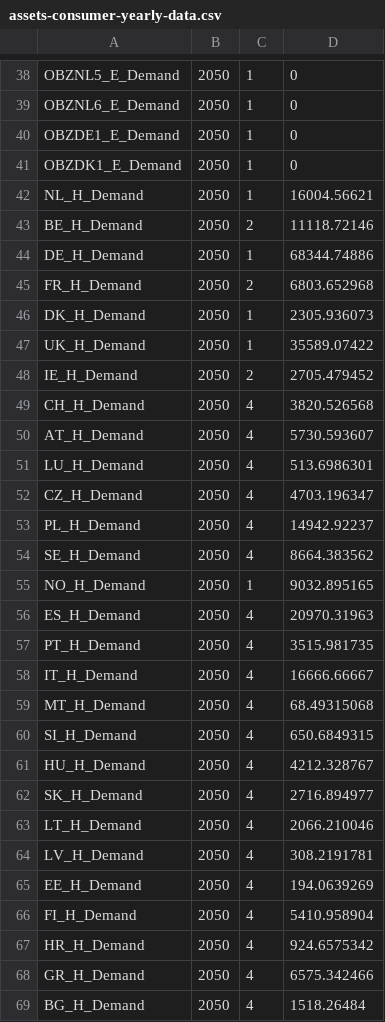
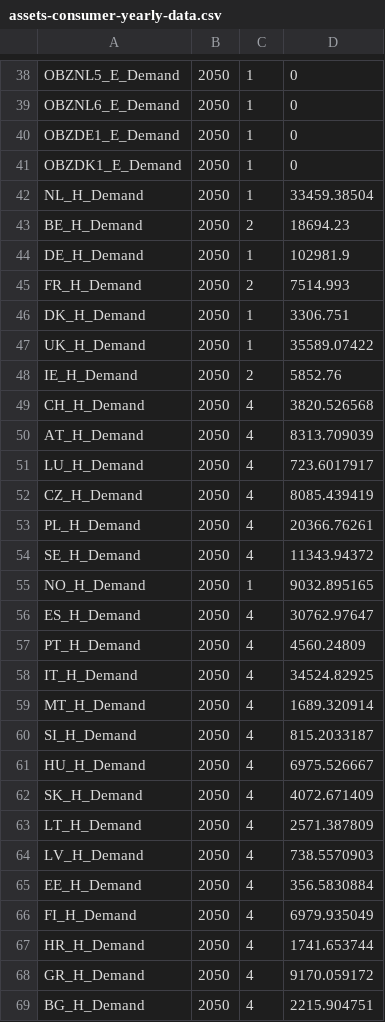
Before and after one commit to SirbayC/Tulipa-OBZ-CaseStudy, a CSV file: user-input-files/assets-consumer-yearly-data.csv, drawn as a sheet; only a part is shown, gaps mark what is left out; the diff covers the shown part only.

Commit message:
Updated hydrogen peak demand data (correction for updated profiles)

```diff
--- a/user-input-files/assets-consumer-yearly-data.csv
+++ b/user-input-files/assets-consumer-yearly-data.csv
@@ -41,29 +41,29 @@ OBZDE1_E_Demand,2050,1,0
 OBZDK1_E_Demand,2050,1,0
-NL_H_Demand,2050,1,16004.56621
-BE_H_Demand,2050,2,11118.72146
-DE_H_Demand,2050,1,68344.74886
-FR_H_Demand,2050,2,6803.652968
-DK_H_Demand,2050,1,2305.936073
+NL_H_Demand,2050,1,33459.38504
+BE_H_Demand,2050,2,18694.23
+DE_H_Demand,2050,1,102981.9
+FR_H_Demand,2050,2,7514.993
+DK_H_Demand,2050,1,3306.751
 UK_H_Demand,2050,1,35589.07422
-IE_H_Demand,2050,2,2705.479452
+IE_H_Demand,2050,2,5852.76
 CH_H_Demand,2050,4,3820.526568
-AT_H_Demand,2050,4,5730.593607
-LU_H_Demand,2050,4,513.6986301
-CZ_H_Demand,2050,4,4703.196347
-PL_H_Demand,2050,4,14942.92237
-SE_H_Demand,2050,4,8664.383562
+AT_H_Demand,2050,4,8313.709039
+LU_H_Demand,2050,4,723.6017917
+CZ_H_Demand,2050,4,8085.439419
+PL_H_Demand,2050,4,20366.76261
+SE_H_Demand,2050,4,11343.94372
 NO_H_Demand,2050,1,9032.895165
-ES_H_Demand,2050,4,20970.31963
-PT_H_Demand,2050,4,3515.981735
-IT_H_Demand,2050,4,16666.66667
-MT_H_Demand,2050,4,68.49315068
-SI_H_Demand,2050,4,650.6849315
-HU_H_Demand,2050,4,4212.328767
-SK_H_Demand,2050,4,2716.894977
-LT_H_Demand,2050,4,2066.210046
-LV_H_Demand,2050,4,308.2191781
-EE_H_Demand,2050,4,194.0639269
-FI_H_Demand,2050,4,5410.958904
-HR_H_Demand,2050,4,924.6575342
-GR_H_Demand,2050,4,6575.342466
-BG_H_Demand,2050,4,1518.26484
+ES_H_Demand,2050,4,30762.97647
+PT_H_Demand,2050,4,4560.24809
+IT_H_Demand,2050,4,34524.82925
+MT_H_Demand,2050,4,1689.320914
+SI_H_Demand,2050,4,815.2033187
+HU_H_Demand,2050,4,6975.526667
+SK_H_Demand,2050,4,4072.671409
+LT_H_Demand,2050,4,2571.387809
+LV_H_Demand,2050,4,738.5570903
+EE_H_Demand,2050,4,356.5830884
+FI_H_Demand,2050,4,6979.935049
+HR_H_Demand,2050,4,1741.653744
+GR_H_Demand,2050,4,9170.059172
+BG_H_Demand,2050,4,2215.904751
```
Also changed, not shown: 2 edited cells elsewhere in this file.
